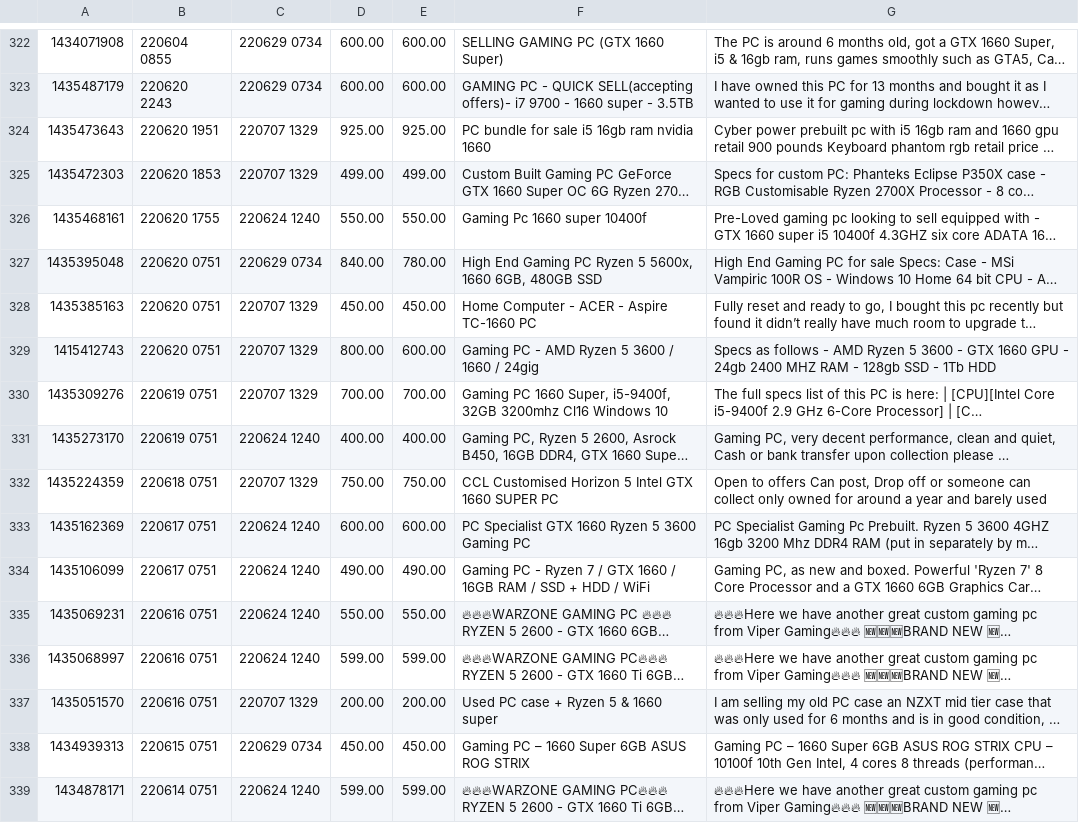
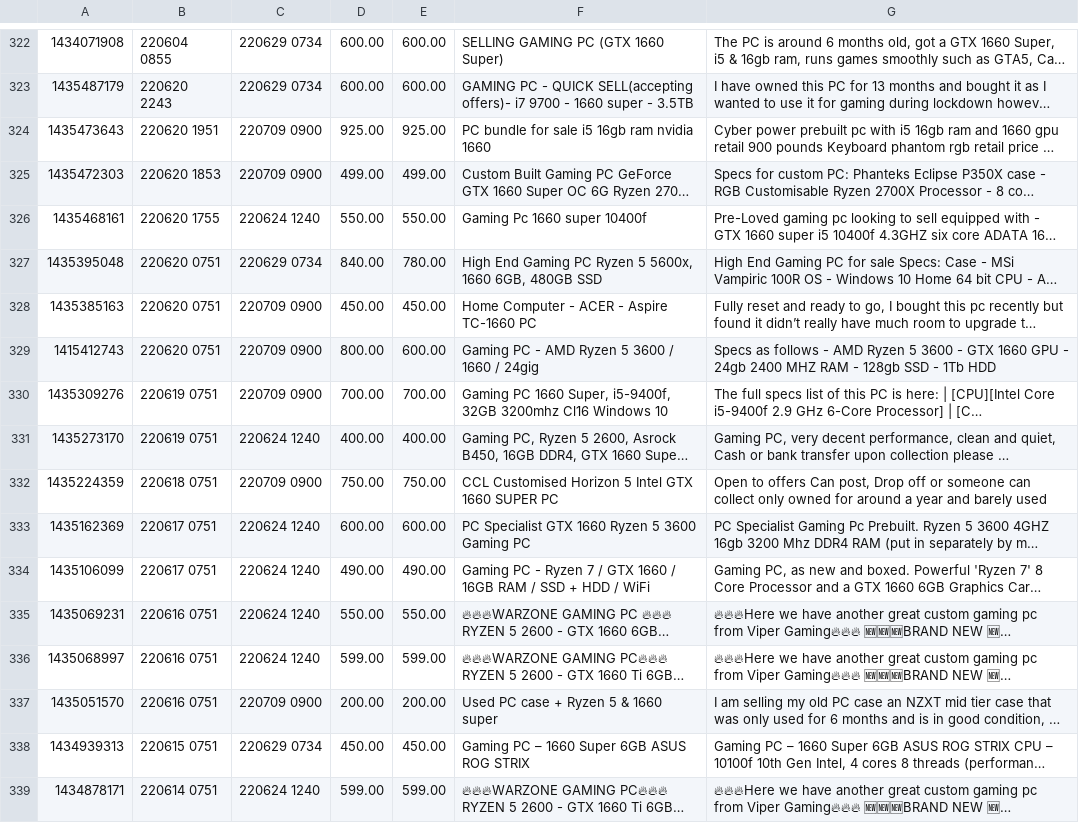
Before and after one commit to ployt0/gumtree_queries, a CSV file: gt_1660_pc.csv, drawn as a sheet; only a part is shown, gaps mark what is left out; long unchanged cells end in …; the diff covers the shown part only; the diff names each change by its address in the sheet, - before the commit and + after, or states it on an @@ line.

```diff
--- a/gt_1660_pc.csv
+++ b/gt_1660_pc.csv
-C324:C325: 220707 1329
+C324:C325: 220709 0900
-C328:C330: 220707 1329
+C328:C330: 220709 0900
-C332: 220707 1329
+C332: 220709 0900
-C337: 220707 1329
+C337: 220709 0900
```
Also changed, not shown: 9 added rows and 41 edited cells elsewhere in this file, gt_1660_gpu.csv, gt_2060_gpu.csv, 3 other files.
